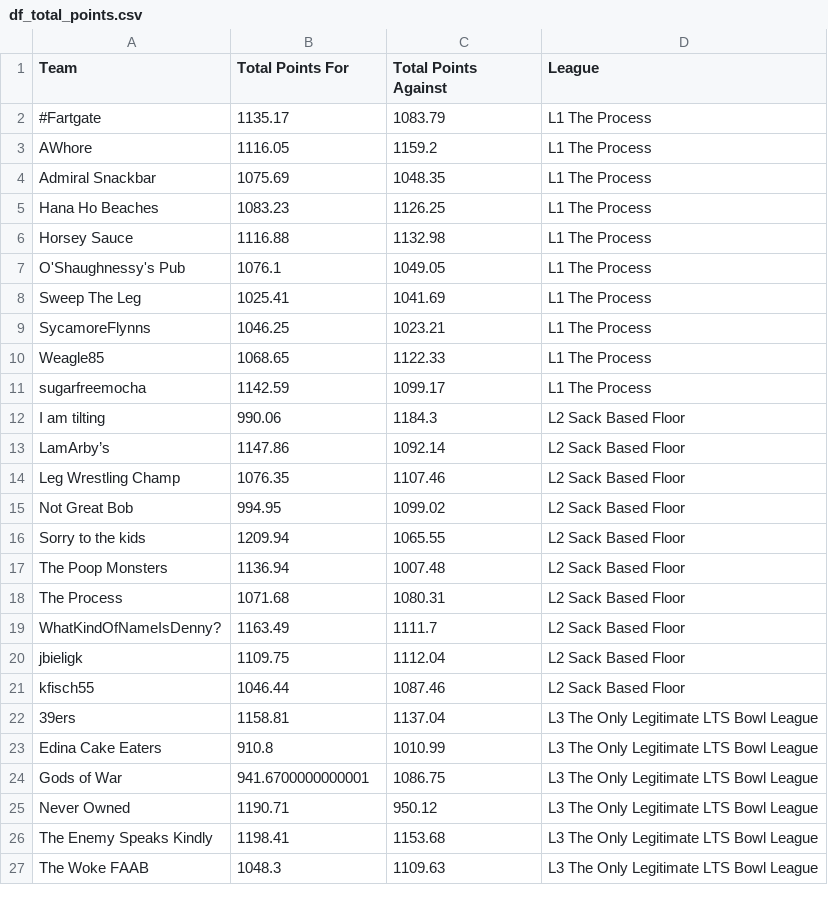
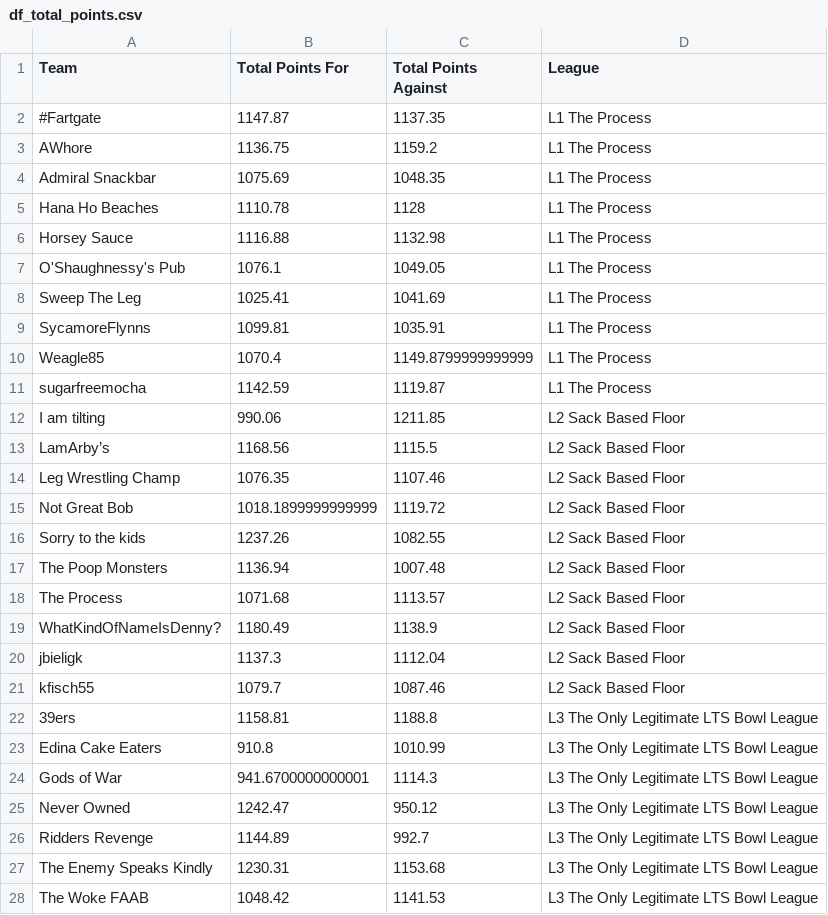
Before and after one commit to matthewdwood82/LTS-Bowl-2023, a CSV file: dat/df_total_points.csv, drawn as a sheet; only a part is shown; the diff covers the shown part only.

```diff
--- a/dat/df_total_points.csv
+++ b/dat/df_total_points.csv
@@ -1,6 +1,6 @@
 Team,Total Points For,Total Points Against,League
-#Fartgate,1135.17,1083.79,L1 The Process
-AWhore,1116.05,1159.2,L1 The Process
+#Fartgate,1147.87,1137.35,L1 The Process
+AWhore,1136.75,1159.2,L1 The Process
 Admiral Snackbar,1075.69,1048.35,L1 The Process
-Hana Ho Beaches,1083.23,1126.25,L1 The Process
+Hana Ho Beaches,1110.78,1128,L1 The Process
 Horsey Sauce,1116.88,1132.98,L1 The Process
@@ -8,20 +8,21 @@ O'Shaughnessy's Pub,1076.1,1049.05,L1 The Process
 Sweep The Leg,1025.41,1041.69,L1 The Process
-SycamoreFlynns,1046.25,1023.21,L1 The Process
-Weagle85,1068.65,1122.33,L1 The Process
-sugarfreemocha,1142.59,1099.17,L1 The Process
- I am tilting,990.06,1184.3,L2 Sack Based Floor
-LamArby’s,1147.86,1092.14,L2 Sack Based Floor
+SycamoreFlynns,1099.81,1035.91,L1 The Process
+Weagle85,1070.4,1149.8799999999999,L1 The Process
+sugarfreemocha,1142.59,1119.87,L1 The Process
+ I am tilting,990.06,1211.85,L2 Sack Based Floor
+LamArby’s,1168.56,1115.5,L2 Sack Based Floor
 Leg Wrestling Champ,1076.35,1107.46,L2 Sack Based Floor
-Not Great Bob,994.95,1099.02,L2 Sack Based Floor
-Sorry to the kids,1209.94,1065.55,L2 Sack Based Floor
+Not Great Bob,1018.1899999999999,1119.72,L2 Sack Based Floor
+Sorry to the kids,1237.26,1082.55,L2 Sack Based Floor
 The Poop Monsters,1136.94,1007.48,L2 Sack Based Floor
-The Process,1071.68,1080.31,L2 Sack Based Floor
-WhatKindOfNameIsDenny?,1163.49,1111.7,L2 Sack Based Floor
-jbieligk,1109.75,1112.04,L2 Sack Based Floor
-kfisch55,1046.44,1087.46,L2 Sack Based Floor
-39ers,1158.81,1137.04,L3 The Only Legitimate LTS Bowl League
+The Process,1071.68,1113.57,L2 Sack Based Floor
+WhatKindOfNameIsDenny?,1180.49,1138.9,L2 Sack Based Floor
+jbieligk,1137.3,1112.04,L2 Sack Based Floor
+kfisch55,1079.7,1087.46,L2 Sack Based Floor
+39ers,1158.81,1188.8,L3 The Only Legitimate LTS Bowl League
 Edina Cake Eaters,910.8,1010.99,L3 The Only Legitimate LTS Bowl League
-Gods of War,941.6700000000001,1086.75,L3 The Only Legitimate LTS Bowl League
-Never Owned ,1190.71,950.12,L3 The Only Legitimate LTS Bowl League
-The Enemy Speaks Kindly,1198.41,1153.68,L3 The Only Legitimate LTS Bowl League
-The Woke FAAB,1048.3,1109.63,L3 The Only Legitimate LTS Bowl League
+Gods of War,941.6700000000001,1114.3,L3 The Only Legitimate LTS Bowl League
+Never Owned ,1242.47,950.12,L3 The Only Legitimate LTS Bowl League
+Ridders Revenge,1144.89,992.7,L3 The Only Legitimate LTS Bowl League
+The Enemy Speaks Kindly,1230.31,1153.68,L3 The Only Legitimate LTS Bowl League
+The Woke FAAB,1048.42,1141.53,L3 The Only Legitimate LTS Bowl League
```
Also changed, not shown: 1 removed row and 25 edited cells elsewhere in this file, dat/df_eliminated.csv, dat/df_scores.csv, 4 other files.
